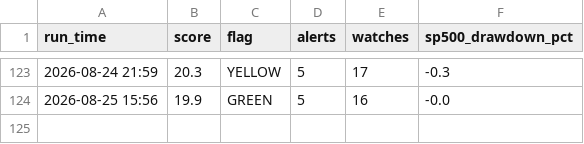
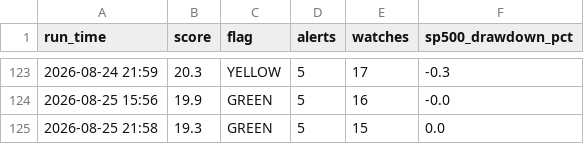
Before and after one commit to kyn100/market-crash-monitor, a CSV file: history.csv, drawn as a sheet; only a part is shown, gaps mark what is left out; the diff names each change by its address in the sheet, - before the commit and + after, or states it on an @@ line.

```diff
--- a/history.csv
+++ b/history.csv
+row 125: 2026-08-25 21:58 | 19.3 | GREEN | 5 | 15 | 0.0
```
Also changed, not shown: 1 other file.
